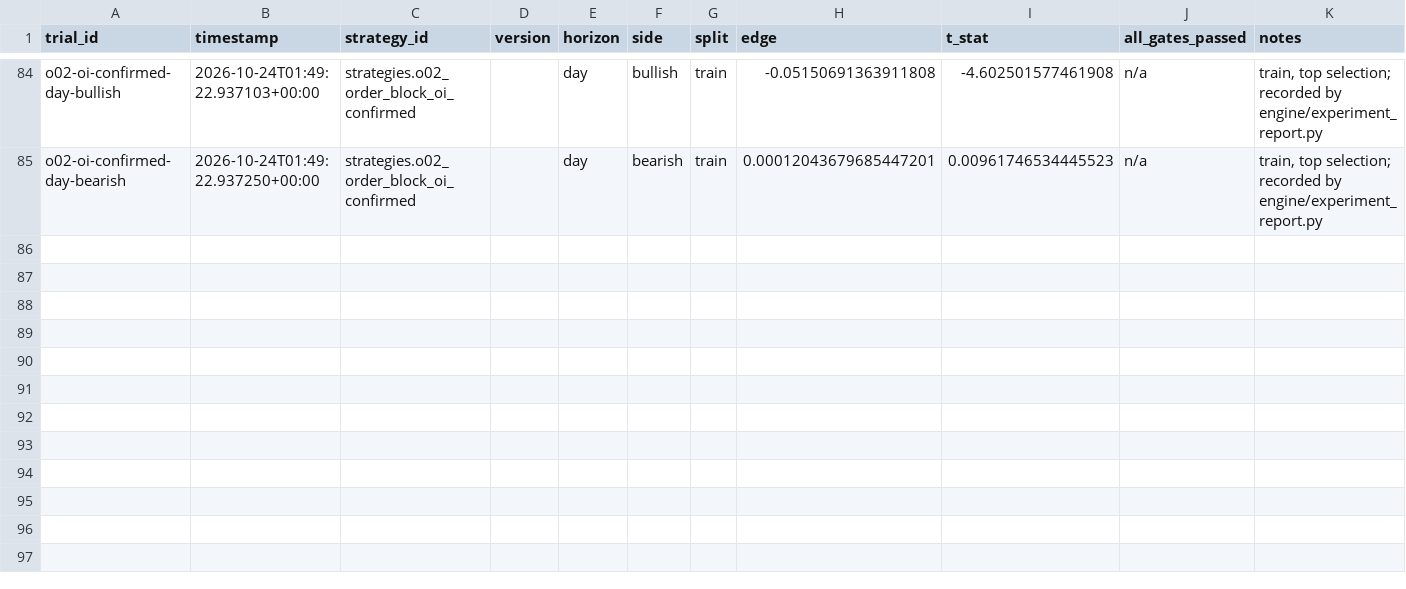
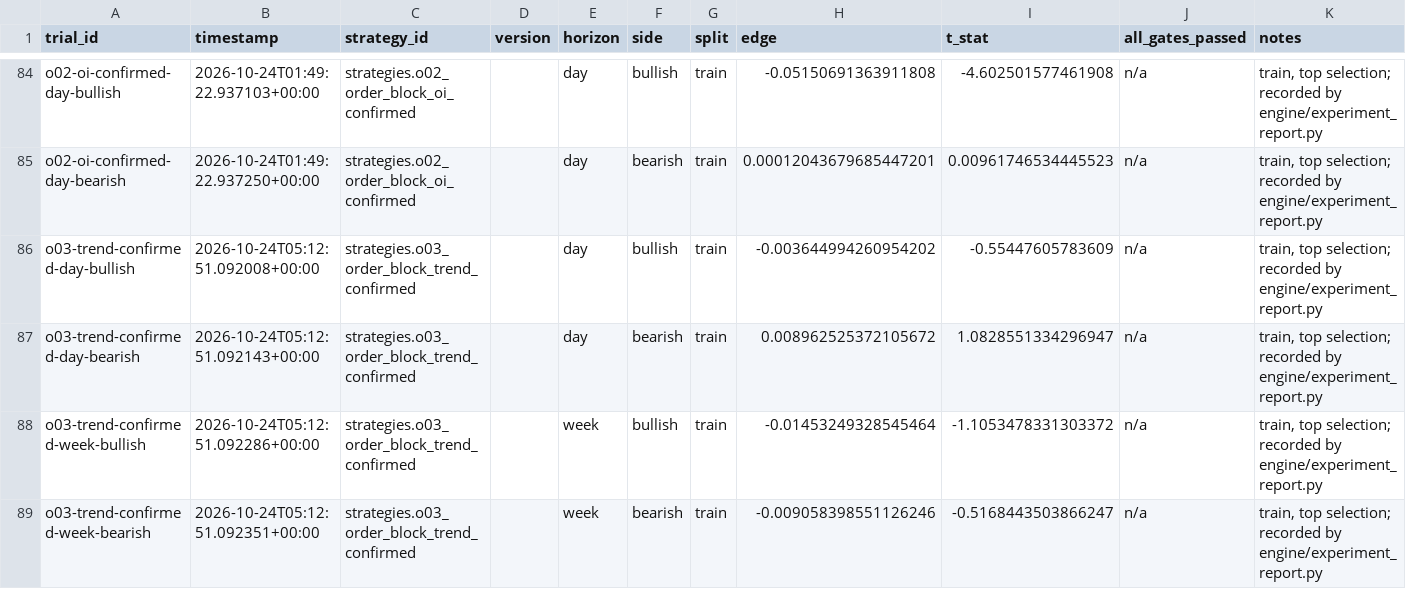
Before and after one commit to Achintya1311/stockstalker-lab, a CSV file: ledger/trials.csv, drawn as a sheet; only a part is shown, gaps mark what is left out; the diff names each change by its address in the sheet, - before the commit and + after, or states it on an @@ line.

```diff
--- a/ledger/trials.csv
+++ b/ledger/trials.csv
+row 86: o03-trend-confirmed-day-bullish | 2026-10-24T05:12:51.092008+00:00 | strategies.o03_order_block_trend_confirmed |  | day | bullish | train | -0.003644994260954202 | -0.55447605783609 | n/a | train, top selection; recorded by engine/experiment_report.py
+row 87: o03-trend-confirmed-day-bearish | 2026-10-24T05:12:51.092143+00:00 | strategies.o03_order_block_trend_confirmed |  | day | bearish | train | 0.008962525372105672 | 1.0828551334296947 | n/a | train, top selection; recorded by engine/experiment_report.py
+row 88: o03-trend-confirmed-week-bullish | 2026-10-24T05:12:51.092286+00:00 | strategies.o03_order_block_trend_confirmed |  | week | bullish | train | -0.01453249328545464 | -1.1053478331303372 | n/a | train, top selection; recorded by engine/experiment_report.py
+row 89: o03-trend-confirmed-week-bearish | 2026-10-24T05:12:51.092351+00:00 | strategies.o03_order_block_trend_confirmed |  | week | bearish | train | -0.009058398551126246 | -0.5168443503866247 | n/a | train, top selection; recorded by engine/experiment_report.py
```
Also changed, not shown: 11 other files.
